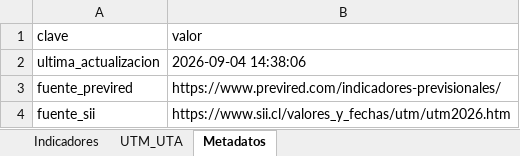
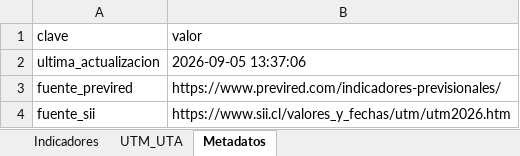
Before and after one commit to cursosbackend/scraper-previred, an Excel workbook: data/indicadores_2026.xlsx, sheet Metadatos, drawn as a sheet; values as stored, in another font and other column widths than the file's, no borders; the diff names each change by its address in the sheet, - before the commit and + after, or states it on an @@ line.

```diff
--- a/data/indicadores_2026.xlsx (sheet Metadatos)
+++ b/data/indicadores_2026.xlsx (sheet Metadatos)
-B2 (valor): 2026-09-04 14:38:06
+B2 (valor): 2026-09-05 13:37:06
```
Also changed, not shown: sheet Indicadores, 1 other file.
